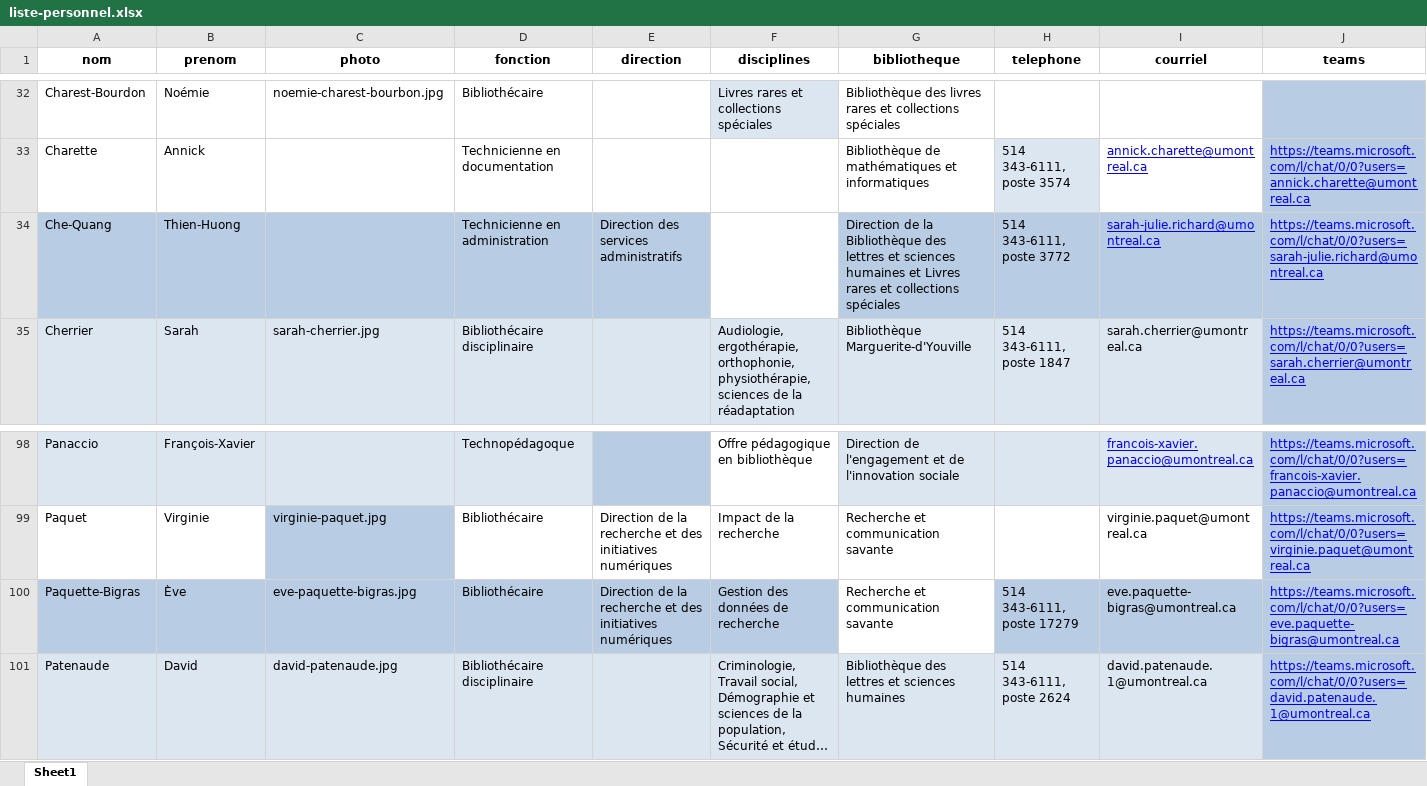
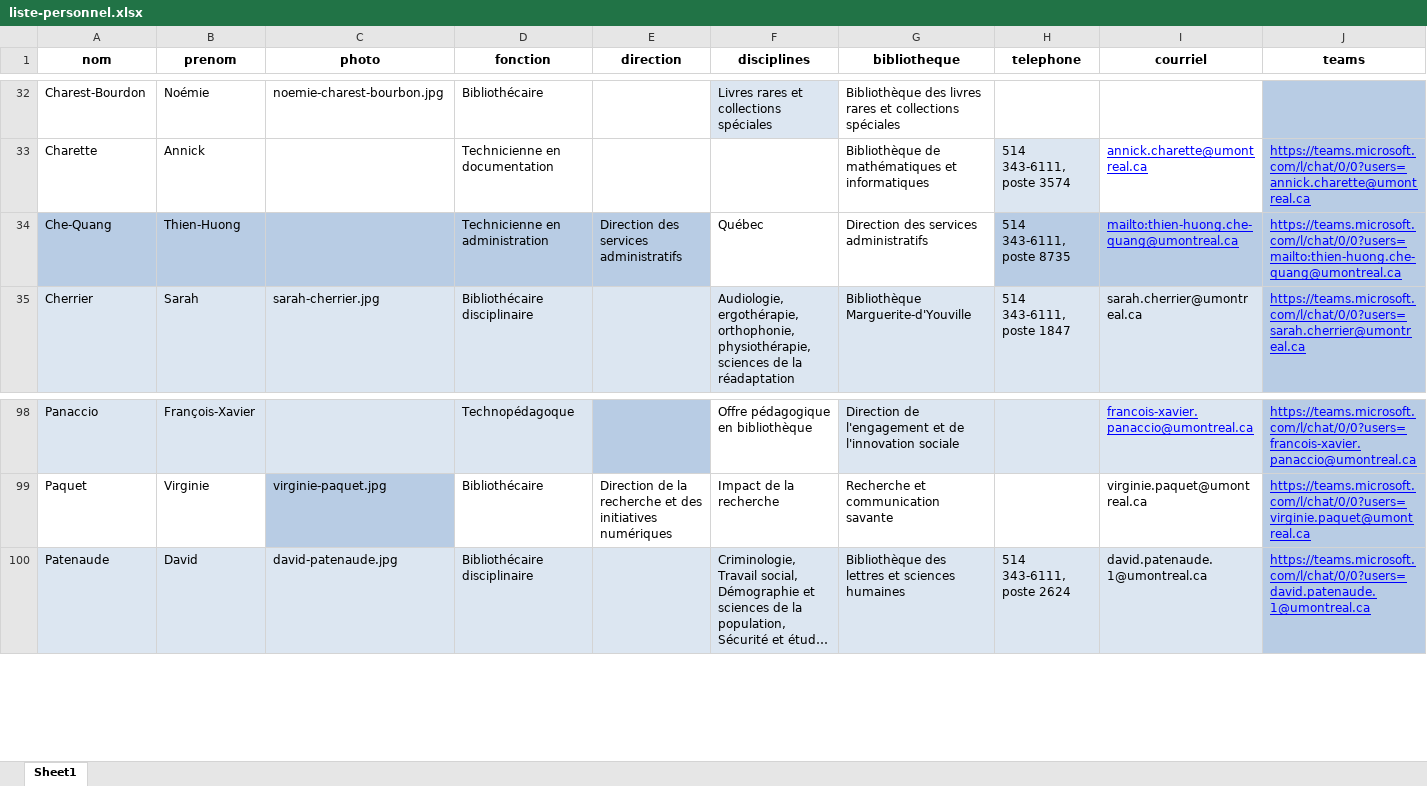
Before and after one commit to bibudem/coquille-web, an Excel workbook: content/personnel/liste-personnel.xlsx, sheet Sheet1, drawn as a sheet; only a part is shown, gaps mark what is left out; long unchanged cells end in …; values as stored, in another font and other column widths than the file's, no borders; table styles not drawn; the diff names each change by its address in the sheet, - before the commit and + after, or states it on an @@ line.

Commit message:
feat(repertoire-personnel): Changements concernant Thien-Huong Che-Quang

```diff
--- a/content/personnel/liste-personnel.xlsx (sheet Sheet1)
+++ b/content/personnel/liste-personnel.xlsx (sheet Sheet1)
-F34 (disciplines): (empty)
+F34 (disciplines): Québec
-G34 (bibliotheque): Direction de la Bibliothèque des lettres et sciences humaines et Livres rares et collections spéciales
+G34 (bibliotheque): Direction des services administratifs
-G34 fill: #B8CCE4
+G34 fill: none
-H34 (telephone): 514 343-6111, poste 3772
+H34 (telephone): 514 343-6111, poste 8735
-I34 (courriel): sarah-julie.richard@umontreal.ca
+I34 (courriel): mailto:thien-huong.che-quang@umontreal.ca
-J34 (teams): https://teams.microsoft.com/l/chat/0/0?users=sarah-julie.richard@umontreal.ca
+J34 (teams): https://teams.microsoft.com/l/chat/0/0?users=mailto:thien-huong.che-quang@umontreal.ca
-row 100: Paquette-Bigras | Ève | eve-paquette-bigras.jpg | Bibliothécaire | Direction de la recherche et des initiatives numériques | Gestion des données de recherche | Recherche et communication savante | 514 343-6111, poste 17279 | eve.paquette-bigras@umontreal.ca | https://teams.microsoft.com/l/chat/0/0?users=eve.paquette-bigras@umontreal.ca
```
